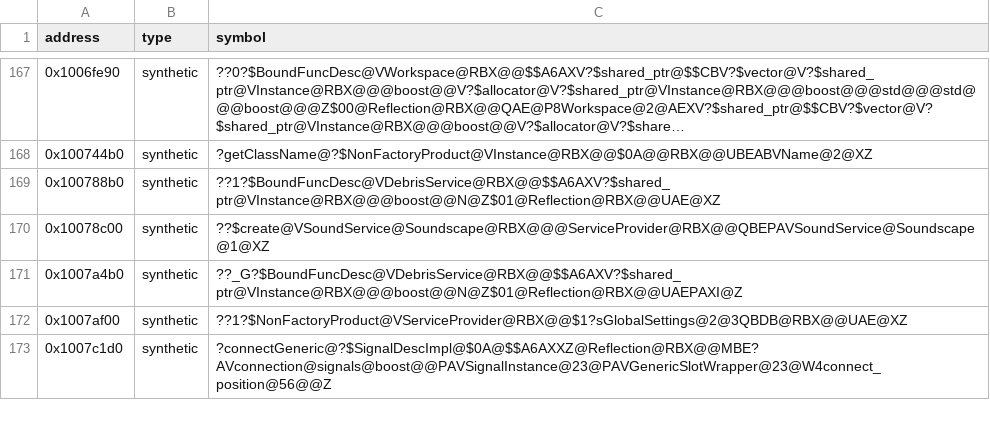
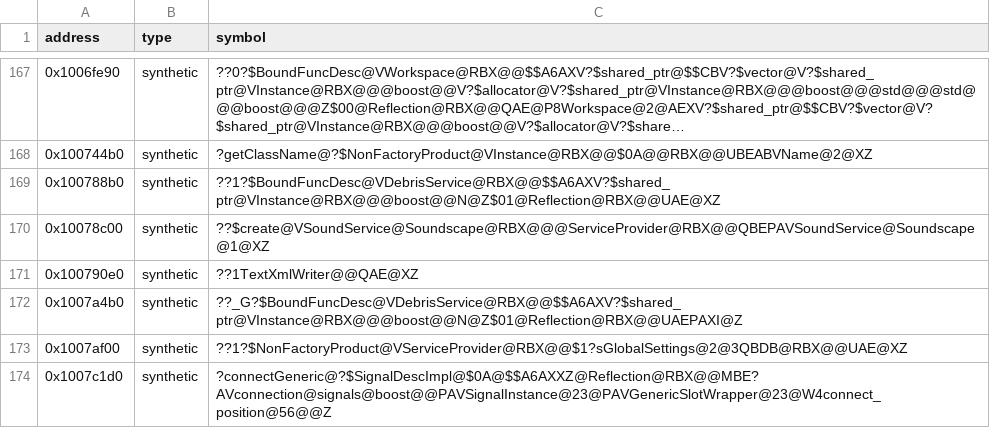
Before and after one commit to Asphaltian/OpenRBX, a CSV file: reccmp/webservice-synthetic.csv, drawn as a sheet; only a part is shown, gaps mark what is left out; long unchanged cells end in ….

Commit message:
Claim TextXmlWriter's destructor, Variations and Exposer

```diff
--- a/reccmp/webservice-synthetic.csv
+++ b/reccmp/webservice-synthetic.csv
@@ -170,2 +170,3 @@ address,type,symbol
 0x10078c00,synthetic,??$create@VSoundService@Soundscape@RBX@@@ServiceProvider@RBX@@QBEPAVSoundService@Soundscape@1@XZ
+0x100790e0,synthetic,??1TextXmlWriter@@QAE@XZ
 0x1007a4b0,synthetic,??_G?$BoundFuncDesc@VDebrisService@RBX@@$$A6AXV?$shared_ptr@VInstance@RBX@@@boost@@N@Z$01@Reflection@RBX@@UAEPAXI@Z
```
Also changed, not shown: 2 other files.
